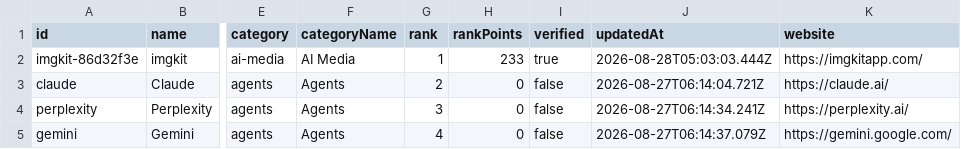
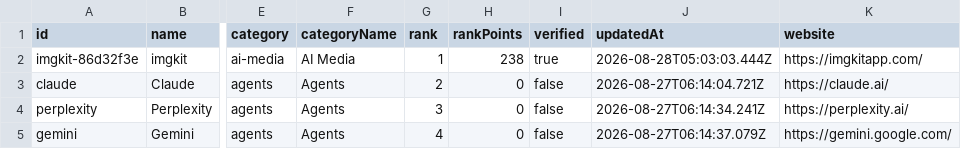
Before and after one commit to harpd-dev/harpd-ai-datasets, a CSV file: data/products/products.csv, drawn as a sheet; only a part is shown, gaps mark what is left out; the diff names each change by its address in the sheet, - before the commit and + after, or states it on an @@ line.

```diff
--- a/data/products/products.csv
+++ b/data/products/products.csv
-H2 (rankPoints): 233
+H2 (rankPoints): 238
```
Also changed, not shown: data/evidence/evidence-claims.csv, data/research/ai-market-index.csv, 9 other files.
